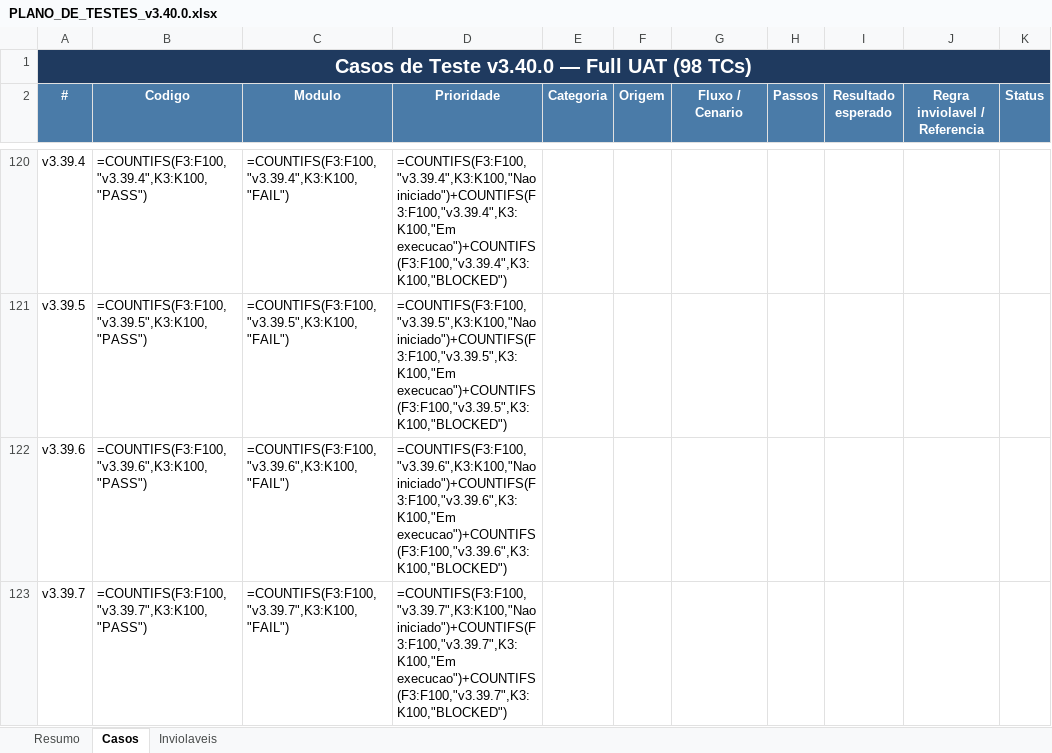
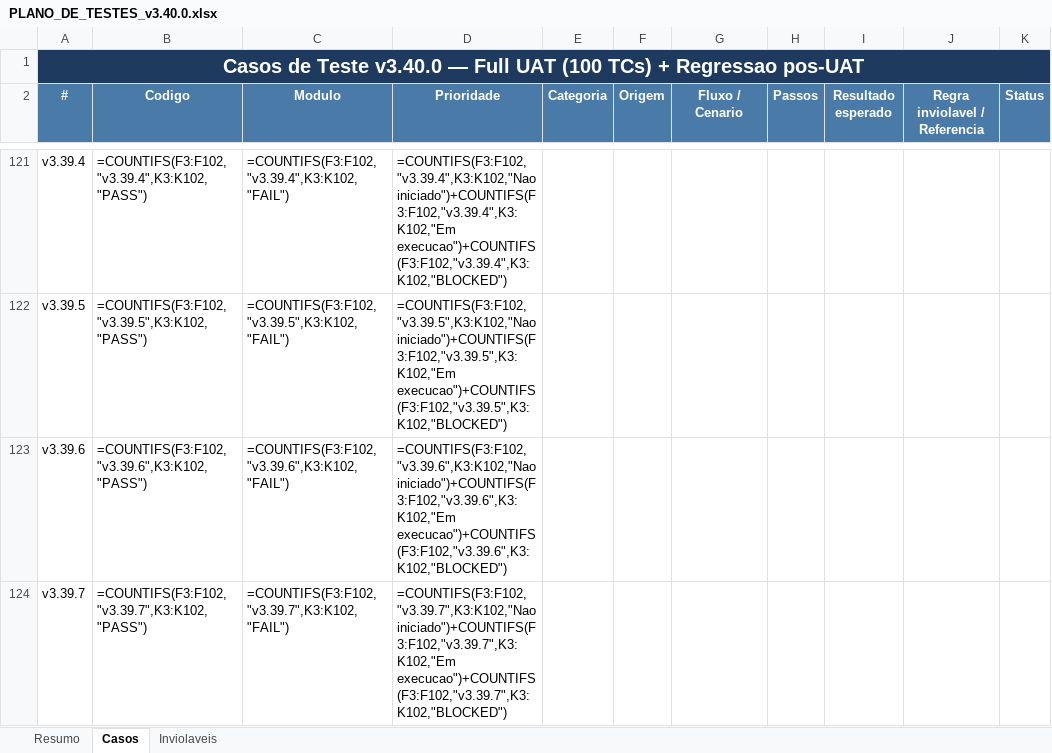
Before and after one commit to luigifilippozzi-cmyk/minhas-financas, an Excel workbook: docs/PLANO_DE_TESTES_v3.40.0.xlsx, sheet Casos, drawn as a sheet; only a part is shown, gaps mark what is left out; values as stored, in another font and other column widths than the file's, no borders; formulas without a stored value are shown as written; conditional formats not drawn; addresses are those after the commit; the diff covers the shown part only; the diff names each change by its address in the sheet, - before the commit and + after, or states it on an @@ line.

```diff
--- a/docs/PLANO_DE_TESTES_v3.40.0.xlsx (sheet Casos)
+++ b/docs/PLANO_DE_TESTES_v3.40.0.xlsx (sheet Casos)
@@ column A (#) renumbered in row 1 @@
-B121 (Codigo): =COUNTIFS(F3:F100,"v3.39.4",K3:K100,"PASS")
+B121 (Codigo): =COUNTIFS(F3:F102,"v3.39.4",K3:K102,"PASS")
-C121 (Modulo): =COUNTIFS(F3:F100,"v3.39.4",K3:K100,"FAIL")
+C121 (Modulo): =COUNTIFS(F3:F102,"v3.39.4",K3:K102,"FAIL")
-D121 (Prioridade): =COUNTIFS(F3:F100,"v3.39.4",K3:K100,"Nao iniciado")+COUNTIFS(F3:F100,"v3.39.4",K3:K100,"Em execucao")+COUNTIFS(F3:F100,"v3.39.4",K3:K100,"BLOCKED")
+D121 (Prioridade): =COUNTIFS(F3:F102,"v3.39.4",K3:K102,"Nao iniciado")+COUNTIFS(F3:F102,"v3.39.4",K3:K102,"Em execucao")+COUNTIFS(F3:F102,"v3.39.4",K3:K102,"BLOCKED")
-B122 (Codigo): =COUNTIFS(F3:F100,"v3.39.5",K3:K100,"PASS")
+B122 (Codigo): =COUNTIFS(F3:F102,"v3.39.5",K3:K102,"PASS")
-C122 (Modulo): =COUNTIFS(F3:F100,"v3.39.5",K3:K100,"FAIL")
+C122 (Modulo): =COUNTIFS(F3:F102,"v3.39.5",K3:K102,"FAIL")
-D122 (Prioridade): =COUNTIFS(F3:F100,"v3.39.5",K3:K100,"Nao iniciado")+COUNTIFS(F3:F100,"v3.39.5",K3:K100,"Em execucao")+COUNTIFS(F3:F100,"v3.39.5",K3:K100,"BLOCKED")
+D122 (Prioridade): =COUNTIFS(F3:F102,"v3.39.5",K3:K102,"Nao iniciado")+COUNTIFS(F3:F102,"v3.39.5",K3:K102,"Em execucao")+COUNTIFS(F3:F102,"v3.39.5",K3:K102,"BLOCKED")
-B123 (Codigo): =COUNTIFS(F3:F100,"v3.39.6",K3:K100,"PASS")
+B123 (Codigo): =COUNTIFS(F3:F102,"v3.39.6",K3:K102,"PASS")
-C123 (Modulo): =COUNTIFS(F3:F100,"v3.39.6",K3:K100,"FAIL")
+C123 (Modulo): =COUNTIFS(F3:F102,"v3.39.6",K3:K102,"FAIL")
-D123 (Prioridade): =COUNTIFS(F3:F100,"v3.39.6",K3:K100,"Nao iniciado")+COUNTIFS(F3:F100,"v3.39.6",K3:K100,"Em execucao")+COUNTIFS(F3:F100,"v3.39.6",K3:K100,"BLOCKED")
+D123 (Prioridade): =COUNTIFS(F3:F102,"v3.39.6",K3:K102,"Nao iniciado")+COUNTIFS(F3:F102,"v3.39.6",K3:K102,"Em execucao")+COUNTIFS(F3:F102,"v3.39.6",K3:K102,"BLOCKED")
-B124 (Codigo): =COUNTIFS(F3:F100,"v3.39.7",K3:K100,"PASS")
+B124 (Codigo): =COUNTIFS(F3:F102,"v3.39.7",K3:K102,"PASS")
-C124 (Modulo): =COUNTIFS(F3:F100,"v3.39.7",K3:K100,"FAIL")
+C124 (Modulo): =COUNTIFS(F3:F102,"v3.39.7",K3:K102,"FAIL")
-D124 (Prioridade): =COUNTIFS(F3:F100,"v3.39.7",K3:K100,"Nao iniciado")+COUNTIFS(F3:F100,"v3.39.7",K3:K100,"Em execucao")+COUNTIFS(F3:F100,"v3.39.7",K3:K100,"BLOCKED")
+D124 (Prioridade): =COUNTIFS(F3:F102,"v3.39.7",K3:K102,"Nao iniciado")+COUNTIFS(F3:F102,"v3.39.7",K3:K102,"Em execucao")+COUNTIFS(F3:F102,"v3.39.7",K3:K102,"BLOCKED")
```
Also changed, not shown: 3 added rows, 44 edited cells and cell formats elsewhere in this sheet, sheet Resumo.
